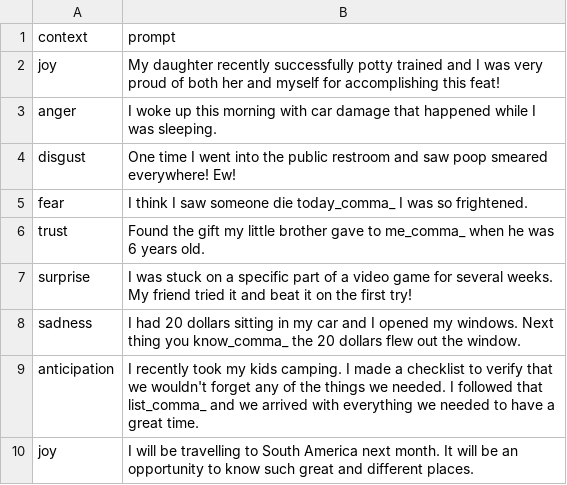
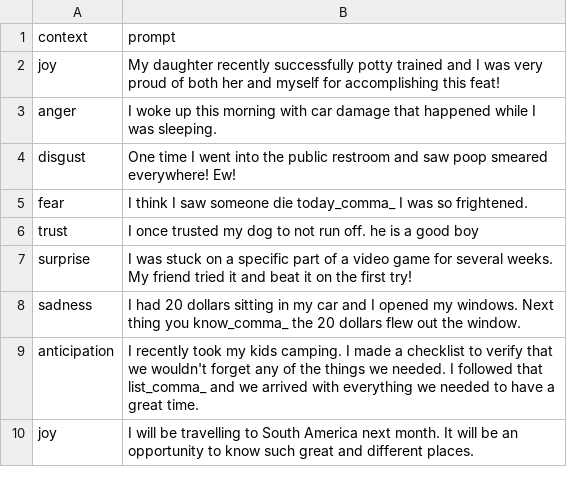
Before and after one commit to Dregdael/EmpathyClassification_ECPC, a CSV file: useful_database_subsets/prompts_1.csv, drawn as a sheet.

```diff
--- a/useful_database_subsets/prompts_1.csv
+++ b/useful_database_subsets/prompts_1.csv
@@ -5,3 +5,3 @@ disgust,One time I went into the public restroom and saw poop smeared everywhere
 fear,I think I saw someone die today_comma_ I was so frightened.
-trust,Found the gift my little brother gave to me_comma_ when he was 6 years old.
+trust,I once trusted my dog to not run off. he is a good boy
 surprise,I was stuck on a specific part of a video game for several weeks. My friend tried it and beat it on the first try!
```
Also changed, not shown: useful_database_subsets/prompts_2.csv, 12 other files.
